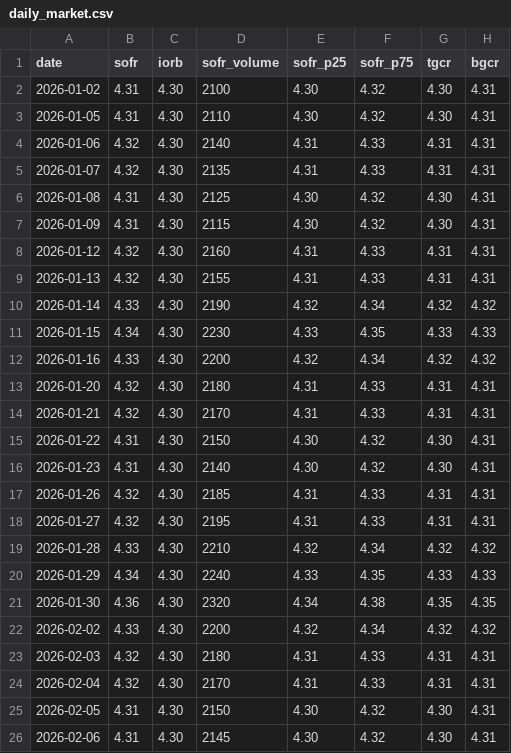
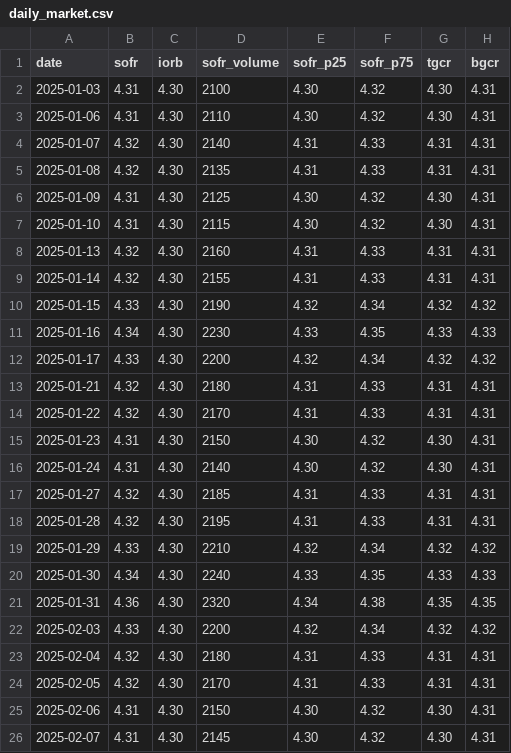
Before and after one commit to eleonorabjornberg/repo-market-model, a CSV file: data/sample/daily_market.csv, drawn as a sheet; only a part is shown; the diff names each change by its address in the sheet, - before the commit and + after, or states it on an @@ line.

```diff
--- a/data/sample/daily_market.csv
+++ b/data/sample/daily_market.csv
-A2 (date): 2026-01-02
+A2 (date): 2025-01-03
-A3 (date): 2026-01-05
+A3 (date): 2025-01-06
-A4 (date): 2026-01-06
+A4 (date): 2025-01-07
-A5 (date): 2026-01-07
+A5 (date): 2025-01-08
-A6 (date): 2026-01-08
+A6 (date): 2025-01-09
-A7 (date): 2026-01-09
+A7 (date): 2025-01-10
-A8 (date): 2026-01-12
+A8 (date): 2025-01-13
-A9 (date): 2026-01-13
+A9 (date): 2025-01-14
-A10 (date): 2026-01-14
+A10 (date): 2025-01-15
-A11 (date): 2026-01-15
+A11 (date): 2025-01-16
-A12 (date): 2026-01-16
+A12 (date): 2025-01-17
-A13 (date): 2026-01-20
+A13 (date): 2025-01-21
-A14 (date): 2026-01-21
+A14 (date): 2025-01-22
-A15 (date): 2026-01-22
+A15 (date): 2025-01-23
-A16 (date): 2026-01-23
+A16 (date): 2025-01-24
-A17 (date): 2026-01-26
+A17 (date): 2025-01-27
-A18 (date): 2026-01-27
+A18 (date): 2025-01-28
-A19 (date): 2026-01-28
+A19 (date): 2025-01-29
-A20 (date): 2026-01-29
+A20 (date): 2025-01-30
-A21 (date): 2026-01-30
+A21 (date): 2025-01-31
-A22 (date): 2026-02-02
+A22 (date): 2025-02-03
-A23 (date): 2026-02-03
+A23 (date): 2025-02-04
-A24 (date): 2026-02-04
+A24 (date): 2025-02-05
-A25 (date): 2026-02-05
+A25 (date): 2025-02-06
-A26 (date): 2026-02-06
+A26 (date): 2025-02-07
```
Also changed, not shown: 3 other files.
